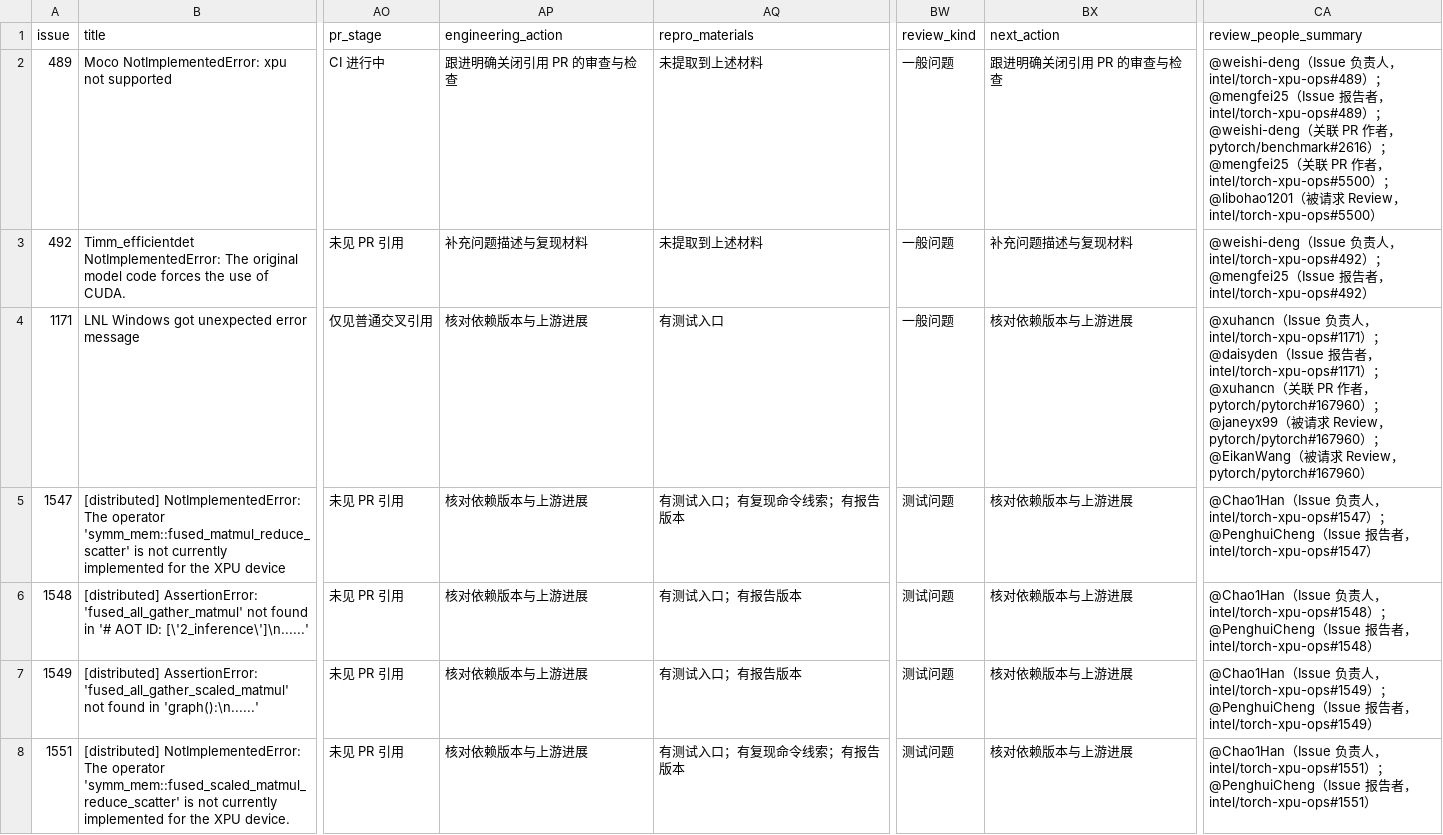
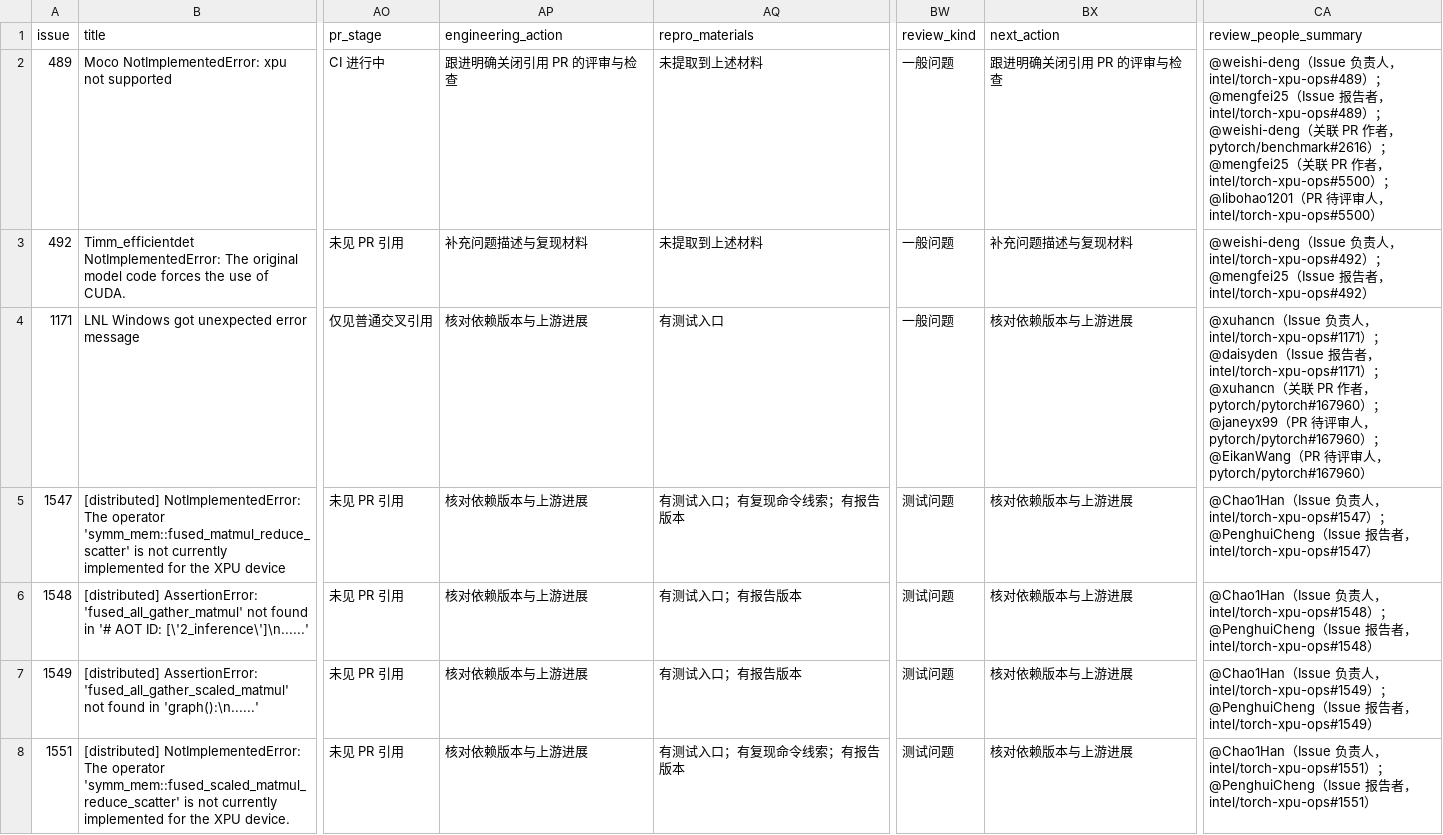
Before and after one commit to laifenxiawucha/torch-xpu-issues, a CSV file: torch-xpu-ops-aged-issues-2026-11-03.csv, drawn as a sheet; only a part is shown, gaps mark what is left out; the diff covers the shown part only; the diff names each change by its address in the sheet, - before the commit and + after, or states it on an @@ line.

Commit message:
Unify overview, closure verification and PR review terminology

```diff
--- a/torch-xpu-ops-aged-issues-2026-11-03.csv
+++ b/torch-xpu-ops-aged-issues-2026-11-03.csv
-AP2 (engineering_action): 跟进明确关闭引用 PR 的审查与检查
+AP2 (engineering_action): 跟进明确关闭引用 PR 的评审与检查
-BX2 (next_action): 跟进明确关闭引用 PR 的审查与检查
+BX2 (next_action): 跟进明确关闭引用 PR 的评审与检查
-CA2 (review_people_summary): …@libohao1201（被请求 Review，intel/torch-xpu-ops#5500…
+CA2 (review_people_summary): …@libohao1201（PR 待评审人，intel/torch-xpu-ops#5500…
-CA4 (review_people_summary): …@janeyx99（被请求 Review，pytorch/pytorch#167960）；@EikanWang（被请求 Review，pytorch/pytorch#167960…
+CA4 (review_people_summary): …@janeyx99（PR 待评审人，pytorch/pytorch#167960）；@EikanWang（PR 待评审人，pytorch/pytorch#167960…
```
Also changed, not shown: 49 edited cells elsewhere in this file, 16 other files.
